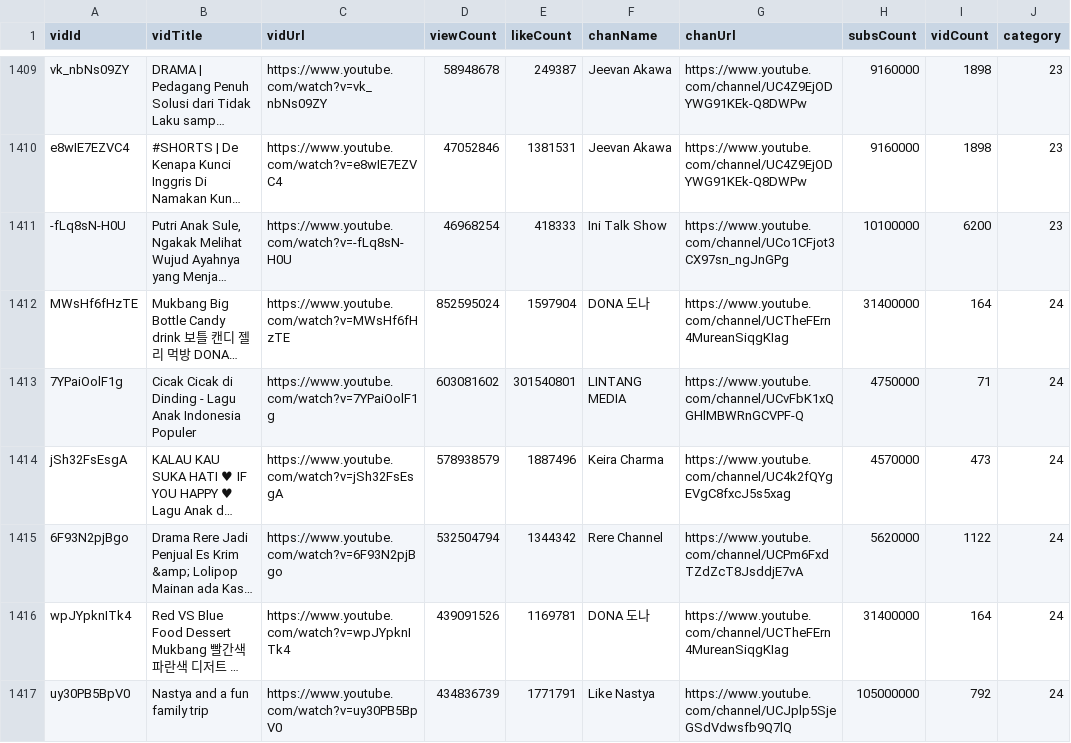
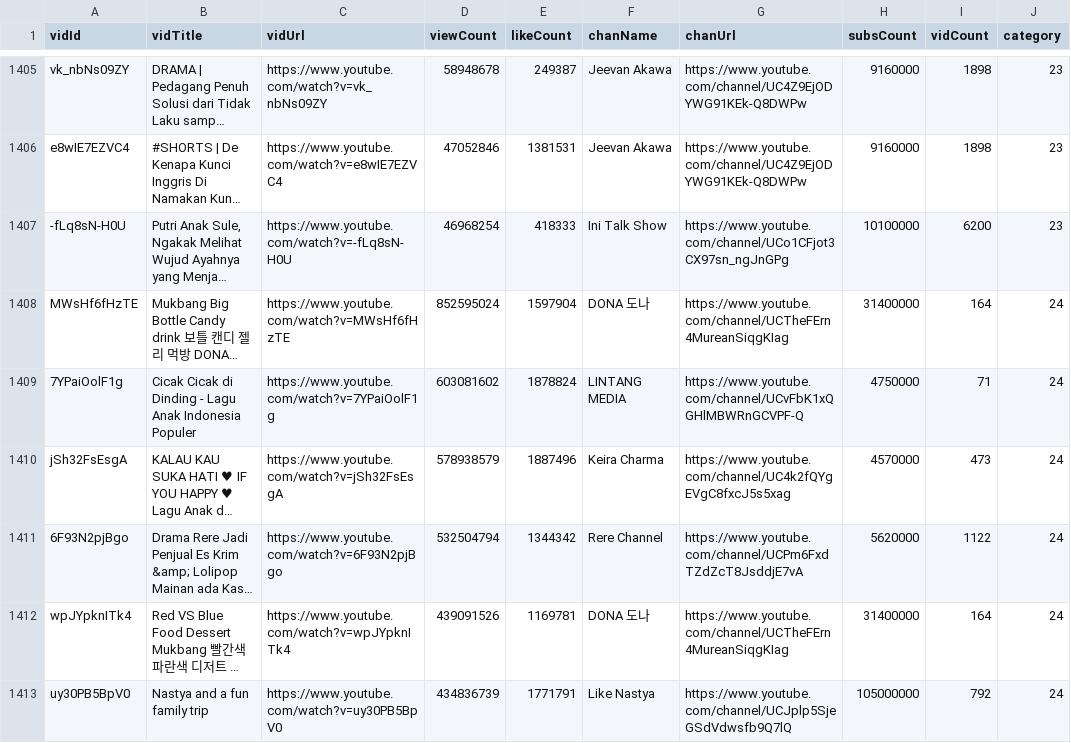
Before and after one commit to fadhlyal/data-set, a CSV file: data_clean.csv, drawn as a sheet; only a part is shown, gaps mark what is left out; long unchanged cells end in …; addresses are those after the commit; the diff covers the shown part only; the diff names each change by its address in the sheet, - before the commit and + after, or states it on an @@ line.

```diff
--- a/data_clean.csv
+++ b/data_clean.csv
-E1409 (likeCount): 301540801
+E1409 (likeCount): 1878824
```
Also changed, not shown: 5 removed rows elsewhere in this file.
